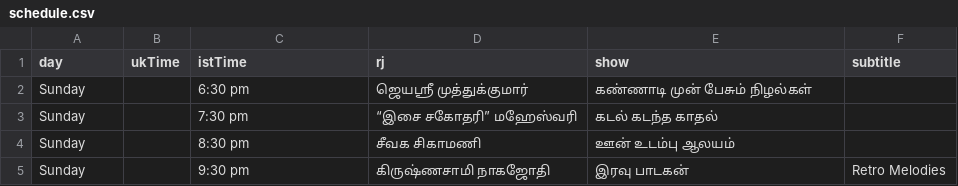
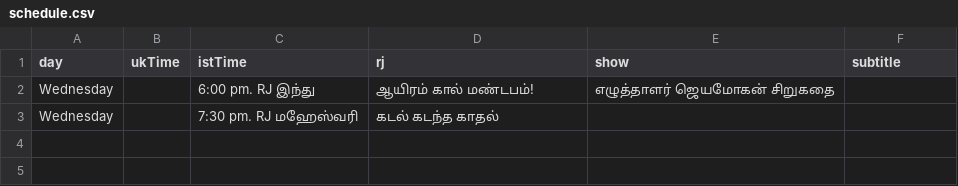
Before and after one commit to asalfm/asalfm-website, a CSV file: assets/schedule.csv, drawn as a sheet.

Commit message:
Update schedule.csv

```diff
--- a/assets/schedule.csv
+++ b/assets/schedule.csv
@@ -1,5 +1,3 @@
 day,ukTime,istTime,rj,show,subtitle
-Sunday,,6:30 pm,ஜெயஸ்ரீ முத்துக்குமார்,கண்ணாடி முன் பேசும் நிழல்கள்,
-Sunday,,7:30 pm,“இசை சகோதரி” மஹேஸ்வரி,கடல் கடந்த காதல்,
-Sunday,,8:30 pm,சீவக சிகாமணி,ஊன் உடம்பு ஆலயம்,
-Sunday,,9:30 pm,கிருஷ்ணசாமி நாகஜோதி,இரவு பாடகன்,Retro Melodies
+Wednesday,,6:00 pm. RJ இந்து,ஆயிரம் கால் மண்டபம்!,எழுத்தாளர் ஜெயமோகன் சிறுகதை
+Wednesday,,7:30 pm. RJ மஹேஸ்வரி,கடல் கடந்த காதல்,
```
